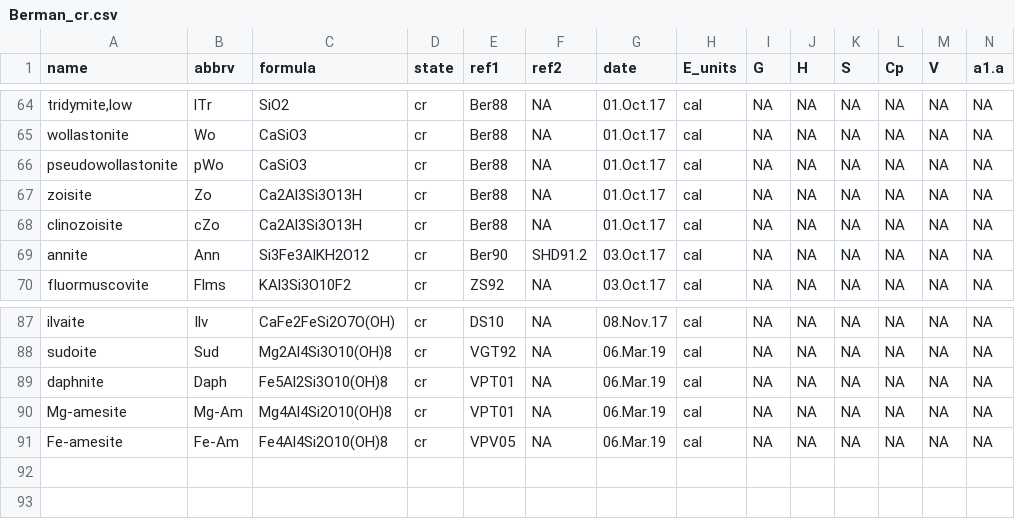
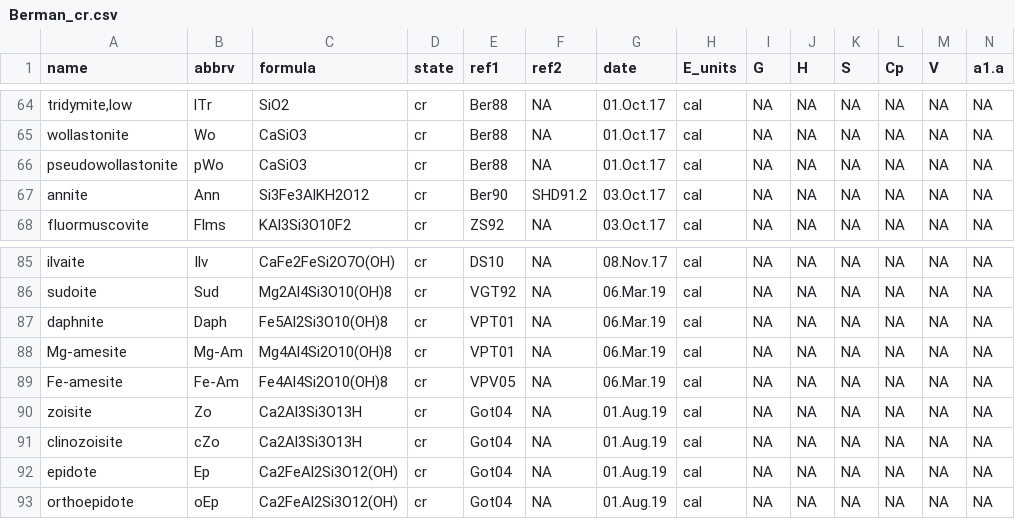
Before and after one commit to rforge/chnosz, a CSV file: pkg/CHNOSZ/inst/extdata/OBIGT/Berman_cr.csv, drawn as a sheet; only a part is shown, gaps mark what is left out; removed rows and columns are numbered as before the commit, all else as after; rows hold the shown columns only; the diff names each change by its address in the sheet, - before the commit and + after, or states it on an @@ line.

Commit message:
OBIGT/Berman_cr.csv: add epidote, zoisite, clinozoisite from Gottschalk (2004)
git-svn-id: svn://svn.r-forge.r-project.org/svnroot/chnosz@487 edb9625f-4e0d-4859-8d74-9fd3b1da38cb

```diff
--- a/pkg/CHNOSZ/inst/extdata/OBIGT/Berman_cr.csv
+++ b/pkg/CHNOSZ/inst/extdata/OBIGT/Berman_cr.csv
-row 67: zoisite | Zo | Ca2Al3Si3O13H | cr | Ber88 | NA | 01.Oct.17 | cal | NA | NA | NA | NA | NA | NA
-row 68: clinozoisite | cZo | Ca2Al3Si3O13H | cr | Ber88 | NA | 01.Oct.17 | cal | NA | NA | NA | NA | NA | NA
+row 90: zoisite | Zo | Ca2Al3Si3O13H | cr | Got04 | NA | 01.Aug.19 | cal | NA | NA | NA | NA | NA | NA
+row 91: clinozoisite | cZo | Ca2Al3Si3O13H | cr | Got04 | NA | 01.Aug.19 | cal | NA | NA | NA | NA | NA | NA
+row 92: epidote | Ep | Ca2FeAl2Si3O12(OH) | cr | Got04 | NA | 01.Aug.19 | cal | NA | NA | NA | NA | NA | NA
+row 93: orthoepidote | oEp | Ca2FeAl2Si3O12(OH) | cr | Got04 | NA | 01.Aug.19 | cal | NA | NA | NA | NA | NA | NA
```
Also changed, not shown: pkg/CHNOSZ/inst/extdata/OBIGT/refs.csv, pkg/CHNOSZ/inst/extdata/adds/obigt_check.csv, 6 other files.
